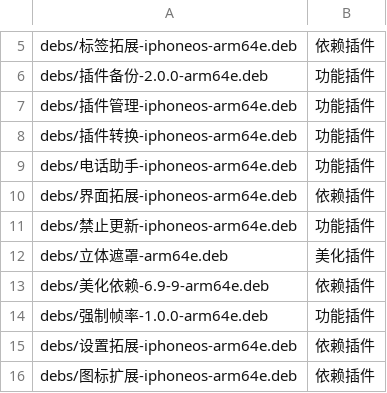
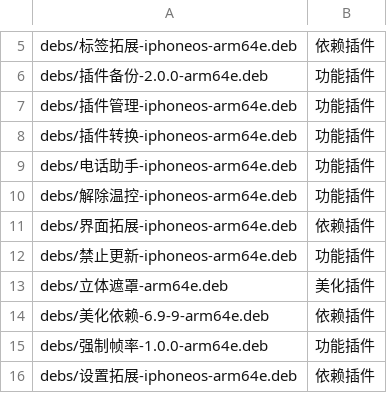
Before and after one commit to 154328106/repo, a TSV file: config/sections.tsv, drawn as a sheet; only a part is shown, gaps mark what is left out; the shorter side is filled out with more unchanged rows.

Commit message:
Add 解除温控-iphoneos-arm64e

```diff
--- a/config/sections.tsv
+++ b/config/sections.tsv
@@ -9,2 +9,3 @@ debs/插件转换-iphoneos-arm64e.deb	功能插件
 debs/电话助手-iphoneos-arm64e.deb	功能插件
+debs/解除温控-iphoneos-arm64e.deb	功能插件
 debs/界面拓展-iphoneos-arm64e.deb	依赖插件
```
Also changed, not shown: 1 other file.
